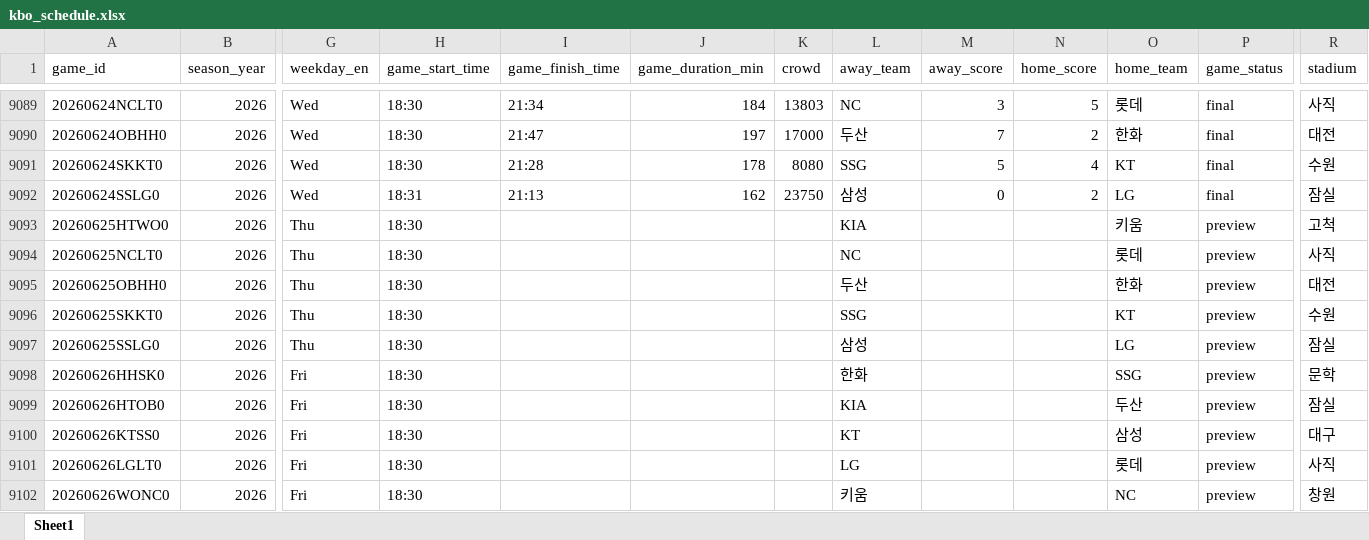
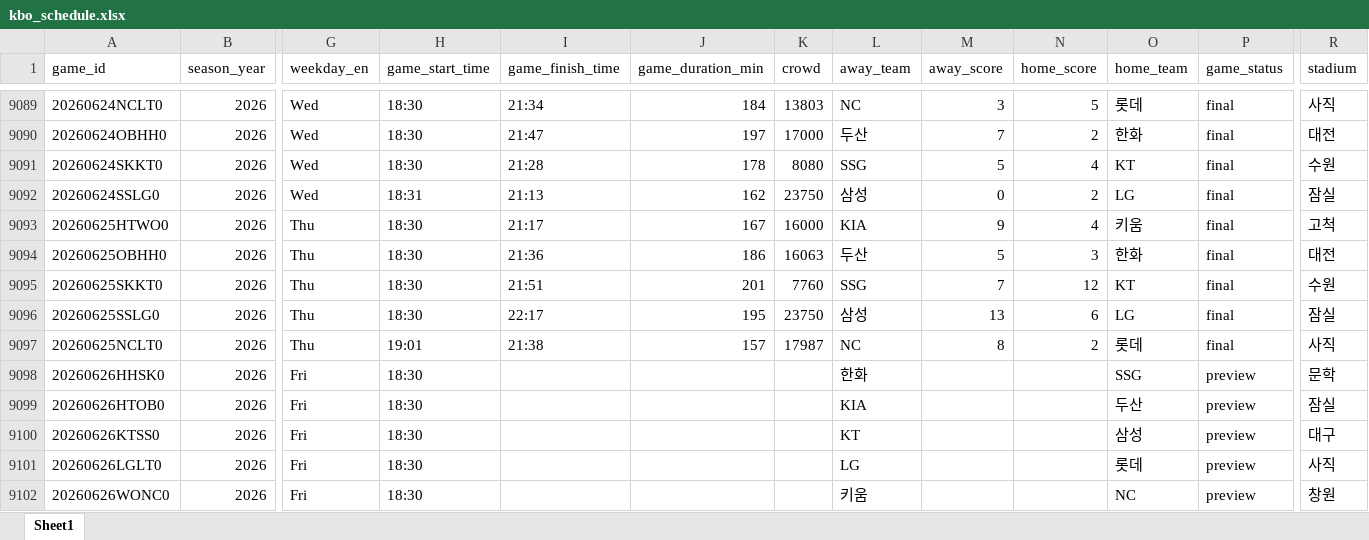
Before and after one commit to comographer/kbo-crawler, an Excel workbook: data/output/kbo_schedule.xlsx, sheet Sheet1, drawn as a sheet; only a part is shown, gaps mark what is left out; values as stored, in another font and other column widths than the file's, no borders; removed rows and columns are numbered as before the commit, all else as after; rows hold the shown columns only; the diff names each change by its address in the sheet, - before the commit and + after, or states it on an @@ line.

Commit message:
Update KBO data 2015-2026 months 01-12

```diff
--- a/data/output/kbo_schedule.xlsx (sheet Sheet1)
+++ b/data/output/kbo_schedule.xlsx (sheet Sheet1)
-I9093 (game_finish_time): (empty)
+I9093 (game_finish_time): 21:17
-J9093 (game_duration_min): (empty)
+J9093 (game_duration_min): 167
-K9093 (crowd): (empty)
+K9093 (crowd): 16000
-M9093 (away_score): (empty)
+M9093 (away_score): 9
-N9093 (home_score): (empty)
+N9093 (home_score): 4
-P9093 (game_status): preview
+P9093 (game_status): final
-row 9094: 20260625NCLT0 | 2026 | Thu | 18:30 |  |  |  | NC |  |  | 롯데 | preview | 사직
-I9094 (game_finish_time): (empty)
+I9094 (game_finish_time): 21:36
-J9094 (game_duration_min): (empty)
+J9094 (game_duration_min): 186
-K9094 (crowd): (empty)
+K9094 (crowd): 16063
-M9094 (away_score): (empty)
+M9094 (away_score): 5
-N9094 (home_score): (empty)
+N9094 (home_score): 3
-P9094:P9096 (game_status): preview
+P9094:P9096 (game_status): final
-I9095 (game_finish_time): (empty)
+I9095 (game_finish_time): 21:51
-J9095 (game_duration_min): (empty)
+J9095 (game_duration_min): 201
-K9095 (crowd): (empty)
+K9095 (crowd): 7760
-M9095 (away_score): (empty)
+M9095 (away_score): 7
-N9095 (home_score): (empty)
+N9095 (home_score): 12
-I9096 (game_finish_time): (empty)
+I9096 (game_finish_time): 22:17
-J9096 (game_duration_min): (empty)
+J9096 (game_duration_min): 195
-K9096 (crowd): (empty)
+K9096 (crowd): 23750
-M9096 (away_score): (empty)
+M9096 (away_score): 13
-N9096 (home_score): (empty)
+N9096 (home_score): 6
+row 9097: 20260625NCLT0 | 2026 | Thu | 19:01 | 21:38 | 157 | 17987 | NC | 8 | 2 | 롯데 | final | 사직
```
Also changed, not shown: 3 other files.
